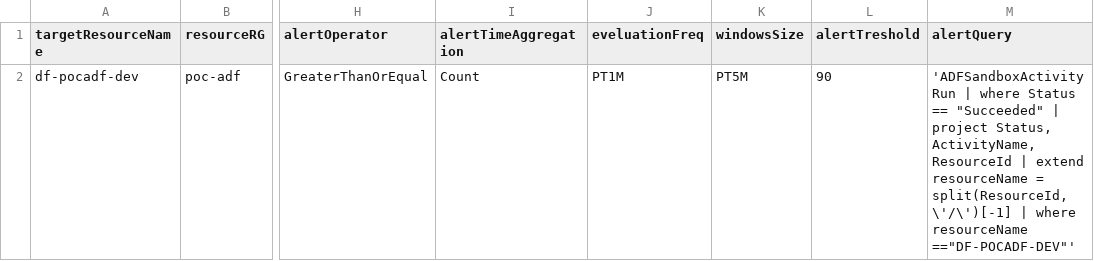
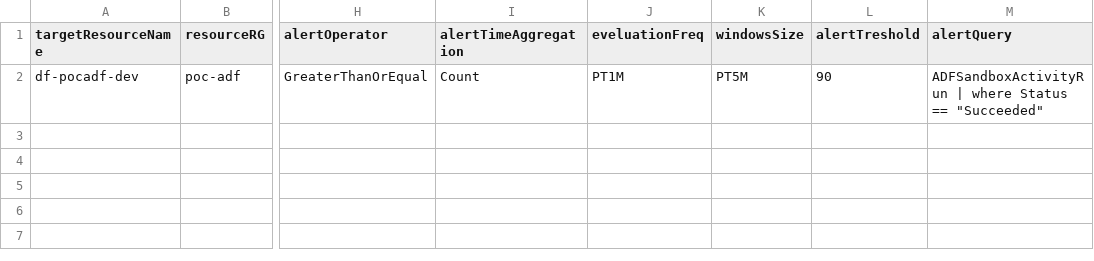
Before and after one commit to sebastienleroy59/testsyncrodevops, a CSV file: AlertsDefinitions/logsAlerts.csv, drawn as a sheet; only a part is shown, gaps mark what is left out; the diff names each change by its address in the sheet, - before the commit and + after, or states it on an @@ line.

Commit message:
tst

```diff
--- a/AlertsDefinitions/logsAlerts.csv
+++ b/AlertsDefinitions/logsAlerts.csv
-M2 (alertQuery): 'ADFSandboxActivityRun | where Status == "Succeeded" | project Status, ActivityName, ResourceId | extend resourceName = split(ResourceId, \'/\')[-1] | where resourceName =="DF-POCADF-DEV"'
+M2 (alertQuery): ADFSandboxActivityRun | where Status == "Succeeded"
```
